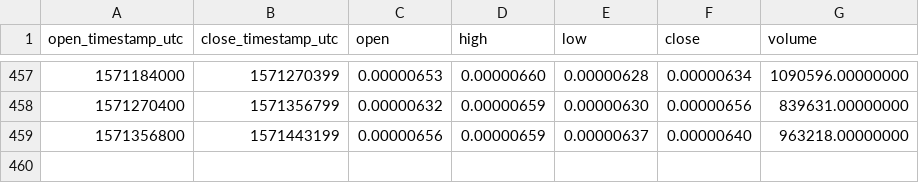
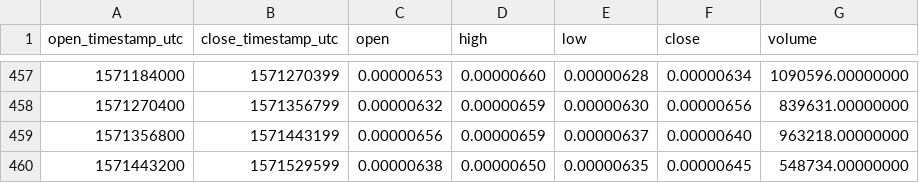
Before and after one commit to cryptobigbro/binance-ARDRBTC, a CSV file: binance-ARDRBTC-1d.csv, drawn as a sheet; only a part is shown, gaps mark what is left out; the diff names each change by its address in the sheet, - before the commit and + after, or states it on an @@ line.

```diff
--- a/binance-ARDRBTC-1d.csv
+++ b/binance-ARDRBTC-1d.csv
+row 460: 1571443200 | 1571529599 | 0.00000638 | 0.00000650 | 0.00000635 | 0.00000645 | 548734.00000000
```
Also changed, not shown: binance-ARDRBTC-1h.csv.
